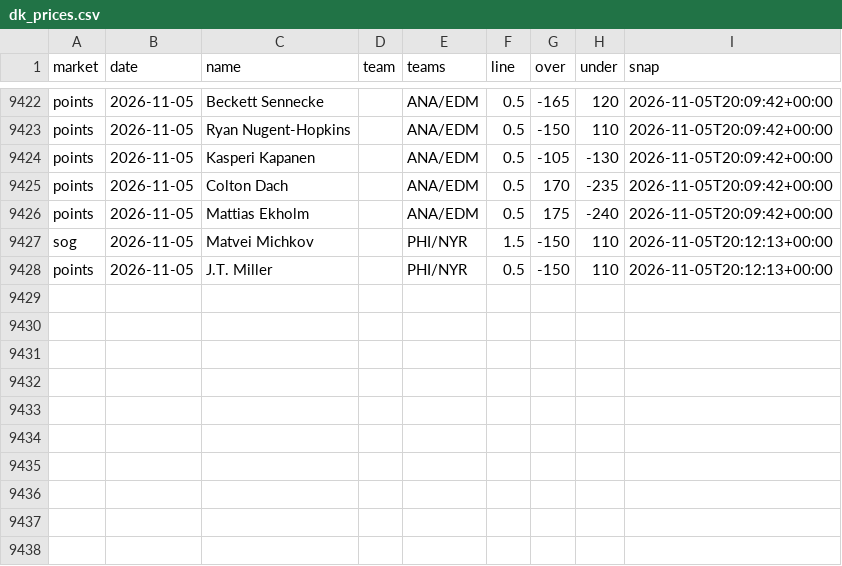
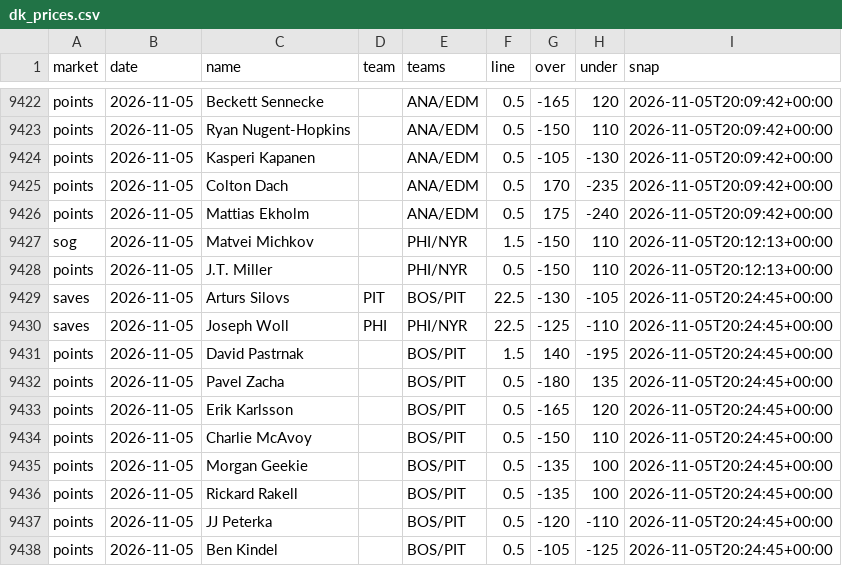
Before and after one commit to quinnrob11-sketch/qrob-nhl-goalie-model, a CSV file: model/data/dk_prices.csv, drawn as a sheet; only a part is shown, gaps mark what is left out; the diff names each change by its address in the sheet, - before the commit and + after, or states it on an @@ line.

```diff
--- a/model/data/dk_prices.csv
+++ b/model/data/dk_prices.csv
+row 9429: saves | 2026-11-05 | Arturs Silovs | PIT | BOS/PIT | 22.5 | -130 | -105 | 2026-11-05T20:24:45+00:00
+row 9430: saves | 2026-11-05 | Joseph Woll | PHI | PHI/NYR | 22.5 | -125 | -110 | 2026-11-05T20:24:45+00:00
+row 9431: points | 2026-11-05 | David Pastrnak |  | BOS/PIT | 1.5 | 140 | -195 | 2026-11-05T20:24:45+00:00
+row 9432: points | 2026-11-05 | Pavel Zacha |  | BOS/PIT | 0.5 | -180 | 135 | 2026-11-05T20:24:45+00:00
+row 9433: points | 2026-11-05 | Erik Karlsson |  | BOS/PIT | 0.5 | -165 | 120 | 2026-11-05T20:24:45+00:00
+row 9434: points | 2026-11-05 | Charlie McAvoy |  | BOS/PIT | 0.5 | -150 | 110 | 2026-11-05T20:24:45+00:00
+row 9435: points | 2026-11-05 | Morgan Geekie |  | BOS/PIT | 0.5 | -135 | 100 | 2026-11-05T20:24:45+00:00
+row 9436: points | 2026-11-05 | Rickard Rakell |  | BOS/PIT | 0.5 | -135 | 100 | 2026-11-05T20:24:45+00:00
+row 9437: points | 2026-11-05 | JJ Peterka |  | BOS/PIT | 0.5 | -120 | -110 | 2026-11-05T20:24:45+00:00
+row 9438: points | 2026-11-05 | Ben Kindel |  | BOS/PIT | 0.5 | -105 | -125 | 2026-11-05T20:24:45+00:00
```
Also changed, not shown: model/data/legs.csv, 9 other files.
